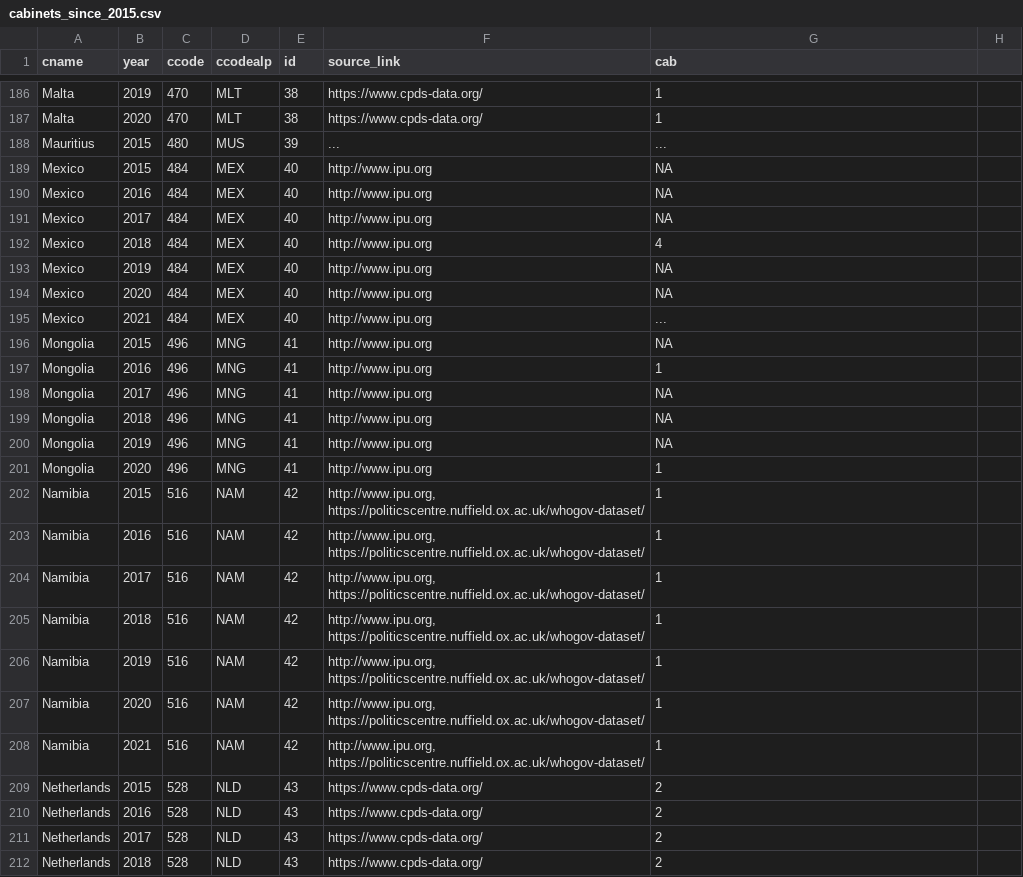
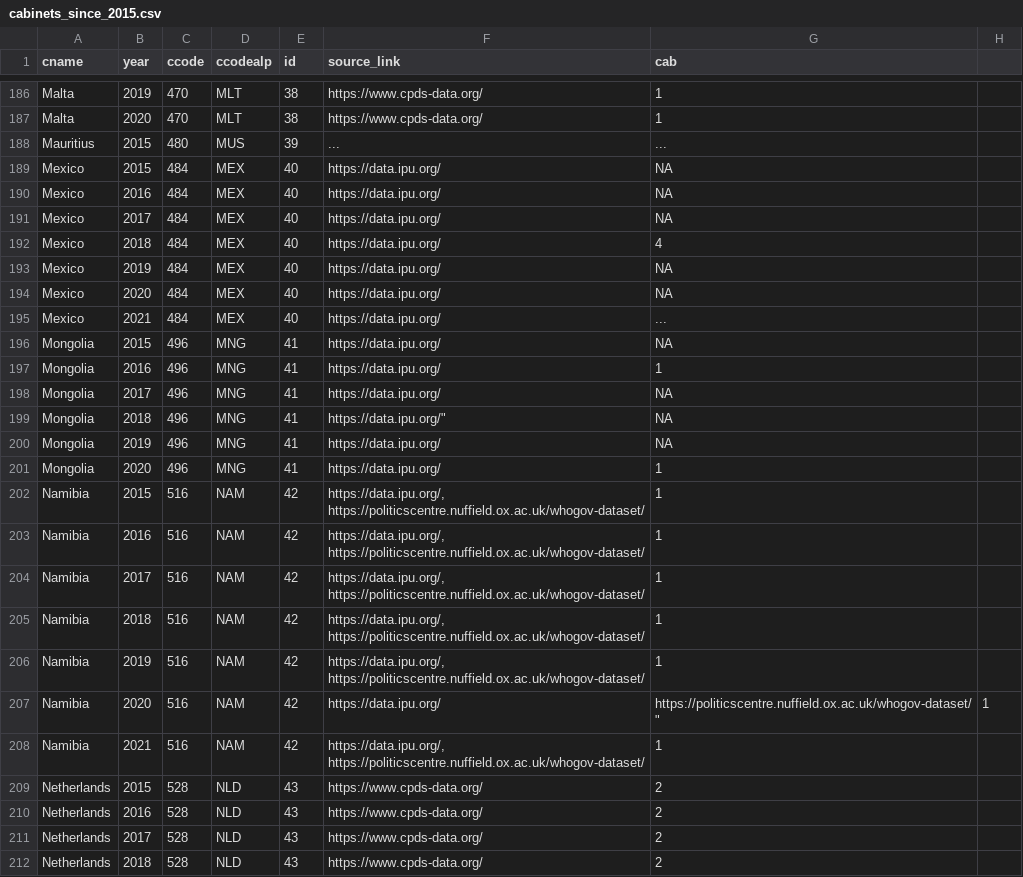
Before and after one commit to julianbernauer/powerdiffusion, a CSV file: update/cabinets_since_2015.csv, drawn as a sheet; only a part is shown, gaps mark what is left out; the diff covers the shown part only.

Commit message:
Update cabinets_since_2015.csv

```diff
--- a/update/cabinets_since_2015.csv
+++ b/update/cabinets_since_2015.csv
@@ -188,22 +188,22 @@
 "Mauritius", "2015", "480", "MUS", "39", "...", "..."
-"Mexico", "2015", "484", "MEX", "40", "http://www.ipu.org", "NA"
-"Mexico", "2016", "484", "MEX", "40", "http://www.ipu.org", "NA"
-"Mexico", "2017", "484", "MEX", "40", "http://www.ipu.org", "NA"
-"Mexico", "2018", "484", "MEX", "40", "http://www.ipu.org", "4"
-"Mexico", "2019", "484", "MEX", "40", "http://www.ipu.org", "NA"
-"Mexico", "2020", "484", "MEX", "40", "http://www.ipu.org", "NA"
-"Mexico", "2021", "484", "MEX", "40", "http://www.ipu.org", "..."
-"Mongolia", "2015", "496", "MNG", "41", "http://www.ipu.org", "NA"
-"Mongolia", "2016", "496", "MNG", "41", "http://www.ipu.org", "1"
-"Mongolia", "2017", "496", "MNG", "41", "http://www.ipu.org", "NA"
-"Mongolia", "2018", "496", "MNG", "41", "http://www.ipu.org", "NA"
-"Mongolia", "2019", "496", "MNG", "41", "http://www.ipu.org", "NA"
-"Mongolia", "2020", "496", "MNG", "41", "http://www.ipu.org", "1"
-"Namibia", "2015", "516", "NAM", "42", "http://www.ipu.org, https://politicscentre.nuffield.ox.ac.uk/whogov-dataset/", "1"
-"Namibia", "2016", "516", "NAM", "42", "http://www.ipu.org, https://politicscentre.nuffield.ox.ac.uk/whogov-dataset/", "1"
-"Namibia", "2017", "516", "NAM", "42", "http://www.ipu.org, https://politicscentre.nuffield.ox.ac.uk/whogov-dataset/", "1"
-"Namibia", "2018", "516", "NAM", "42", "http://www.ipu.org, https://politicscentre.nuffield.ox.ac.uk/whogov-dataset/", "1"
-"Namibia", "2019", "516", "NAM", "42", "http://www.ipu.org, https://politicscentre.nuffield.ox.ac.uk/whogov-dataset/", "1"
-"Namibia", "2020", "516", "NAM", "42", "http://www.ipu.org, https://politicscentre.nuffield.ox.ac.uk/whogov-dataset/", "1"
-"Namibia", "2021", "516", "NAM", "42", "http://www.ipu.org, https://politicscentre.nuffield.ox.ac.uk/whogov-dataset/", "1"
+"Mexico", "2015", "484", "MEX", "40", "https://data.ipu.org/", "NA"
+"Mexico", "2016", "484", "MEX", "40", "https://data.ipu.org/", "NA"
+"Mexico", "2017", "484", "MEX", "40", "https://data.ipu.org/", "NA"
+"Mexico", "2018", "484", "MEX", "40", "https://data.ipu.org/", "4"
+"Mexico", "2019", "484", "MEX", "40", "https://data.ipu.org/", "NA"
+"Mexico", "2020", "484", "MEX", "40", "https://data.ipu.org/", "NA"
+"Mexico", "2021", "484", "MEX", "40", "https://data.ipu.org/", "..."
+"Mongolia", "2015", "496", "MNG", "41", "https://data.ipu.org/", "NA"
+"Mongolia", "2016", "496", "MNG", "41", "https://data.ipu.org/", "1"
+"Mongolia", "2017", "496", "MNG", "41", "https://data.ipu.org/", "NA"
+"Mongolia", "2018", "496", "MNG", "41", ""https://data.ipu.org/", "NA"
+"Mongolia", "2019", "496", "MNG", "41", "https://data.ipu.org/", "NA"
+"Mongolia", "2020", "496", "MNG", "41", "https://data.ipu.org/", "1"
+"Namibia", "2015", "516", "NAM", "42", "https://data.ipu.org/, https://politicscentre.nuffield.ox.ac.uk/whogov-dataset/", "1"
+"Namibia", "2016", "516", "NAM", "42", "https://data.ipu.org/, https://politicscentre.nuffield.ox.ac.uk/whogov-dataset/", "1"
+"Namibia", "2017", "516", "NAM", "42", "https://data.ipu.org/, https://politicscentre.nuffield.ox.ac.uk/whogov-dataset/", "1"
+"Namibia", "2018", "516", "NAM", "42", "https://data.ipu.org/, https://politicscentre.nuffield.ox.ac.uk/whogov-dataset/", "1"
+"Namibia", "2019", "516", "NAM", "42", "https://data.ipu.org/, https://politicscentre.nuffield.ox.ac.uk/whogov-dataset/", "1"
+"Namibia", "2020", "516", "NAM", "42", ""https://data.ipu.org/, https://politicscentre.nuffield.ox.ac.uk/whogov-dataset/", "1"
+"Namibia", "2021", "516", "NAM", "42", "https://data.ipu.org/, https://politicscentre.nuffield.ox.ac.uk/whogov-dataset/", "1"
 "Netherlands", "2015", "528", "NLD", "43", "https://www.cpds-data.org/", "2"
```
Also changed, not shown: 70 edited cells elsewhere in this file.
